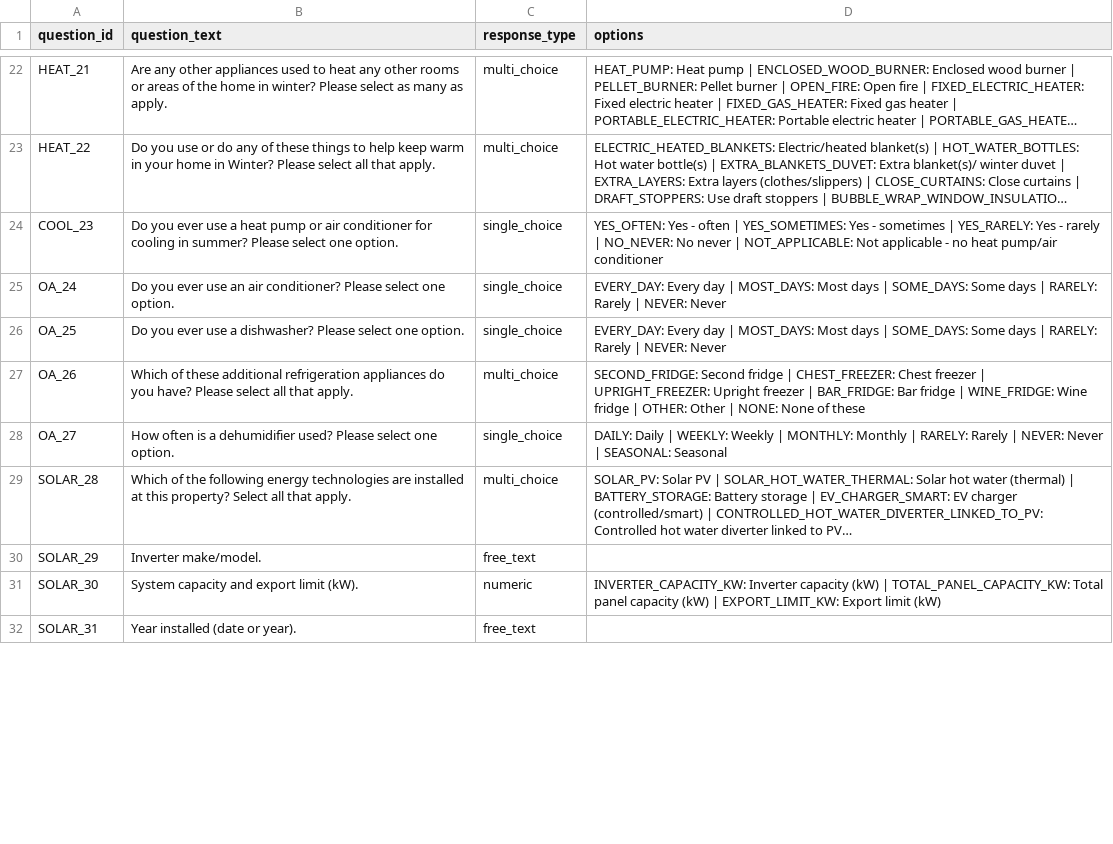
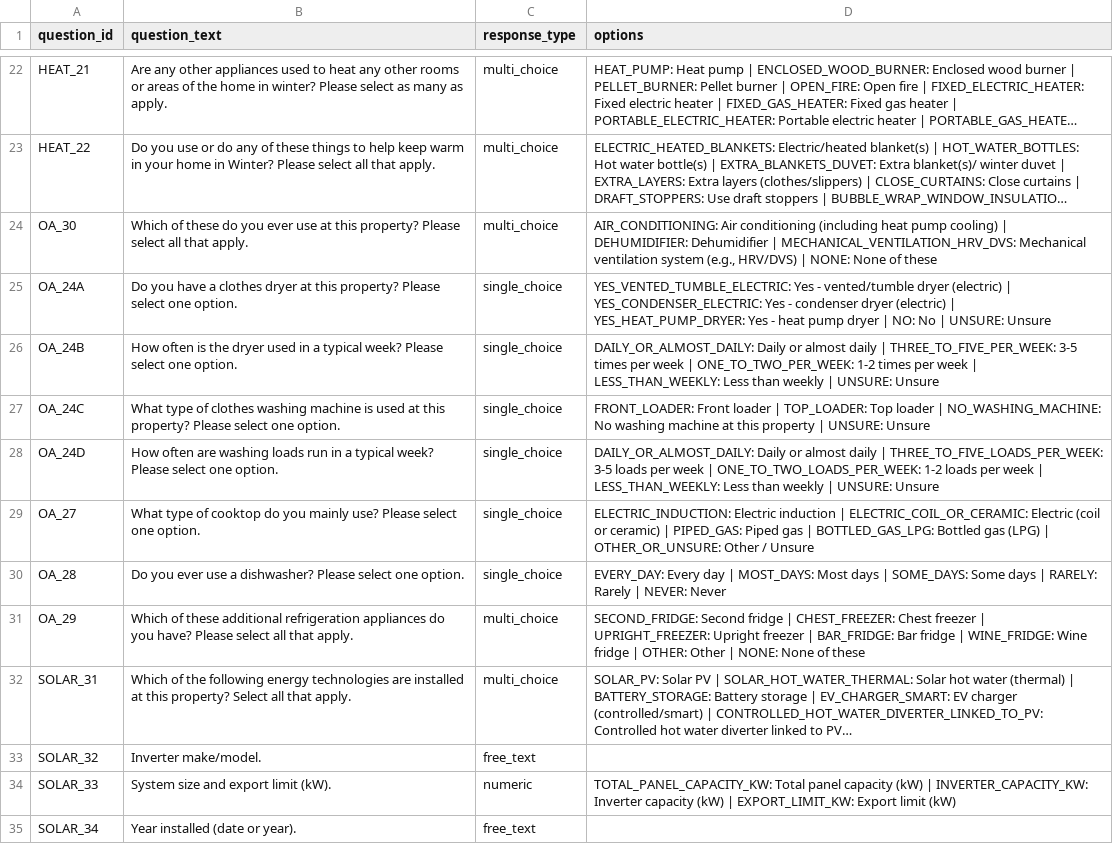
Before and after one commit to EECA-NZ/scaled_pilots_onboarding_questionnaire, a CSV file: questionnaire/codebook.csv, drawn as a sheet; only a part is shown, gaps mark what is left out; long unchanged cells end in …; removed rows and columns are numbered as before the commit, all else as after; the diff covers the shown part only; the diff names each change by its address in the sheet, - before the commit and + after, or states it on an @@ line.

Commit message:
Tweaks to questionnaire

```diff
--- a/questionnaire/codebook.csv
+++ b/questionnaire/codebook.csv
-row 24: COOL_23 | Do you ever use a heat pump or air conditioner for cooling in summer? Please select one option. | single_choice | YES_OFTEN: Yes - often | YES_SOMETIMES: Yes - sometimes | YES_RARELY: Yes - rarely | NO_NEVER: No never | NOT_APPLICABLE: Not applicable - no heat pump/air conditioner
+row 24: OA_30 | Which of these do you ever use at this property? Please select all that apply. | multi_choice | AIR_CONDITIONING: Air conditioning (including heat pump cooling) | DEHUMIDIFIER: Dehumidifier | MECHANICAL_VENTILATION_HRV_DVS: Mechanical ventilation system (e.g., HRV/DVS) | NONE: None of these
+row 25: OA_24A | Do you have a clothes dryer at this property? Please select one option. | single_choice | YES_VENTED_TUMBLE_ELECTRIC: Yes - vented/tumble dryer (electric) | YES_CONDENSER_ELECTRIC: Yes - condenser dryer (electric) | YES_HEAT_PUMP_DRYER: Yes - heat pump dryer | NO: No | UNSURE: Unsure
-A26 (question_id): OA_24
+A26 (question_id): OA_24B
-B26 (question_text): Do you ever use an air conditioner? Please select…
+B26 (question_text): How often is the dryer used in a typical week? Please select…
-D26 (options): EVERY_DAY: Every day | MOST_DAYS: Most days | SOME_DAYS: Some days | RARELY: Rarely | NEVER: Never
+D26 (options): DAILY_OR_ALMOST_DAILY: Daily or almost daily | THREE_TO_FIVE_PER_WEEK: 3-5 times per week | ONE_TO_TWO_PER_WEEK: 1-2 times per week | LESS_THAN_WEEKLY: Less than weekly | UNSURE: Unsure
+row 27: OA_24C | What type of clothes washing machine is used at this property? Please select one option. | single_choice | FRONT_LOADER: Front loader | TOP_LOADER: Top loader | NO_WASHING_MACHINE: No washing machine at this property | UNSURE: Unsure
+row 28: OA_24D | How often are washing loads run in a typical week? Please select one option. | single_choice | DAILY_OR_ALMOST_DAILY: Daily or almost daily | THREE_TO_FIVE_LOADS_PER_WEEK: 3-5 loads per week | ONE_TO_TWO_LOADS_PER_WEEK: 1-2 loads per week | LESS_THAN_WEEKLY: Less than weekly | UNSURE: Unsure
+row 29: OA_27 | What type of cooktop do you mainly use? Please select one option. | single_choice | ELECTRIC_INDUCTION: Electric induction | ELECTRIC_COIL_OR_CERAMIC: Electric (coil or ceramic) | PIPED_GAS: Piped gas | BOTTLED_GAS_LPG: Bottled gas (LPG) | OTHER_OR_UNSURE: Other / Unsure
-A30 (question_id): OA_25
+A30 (question_id): OA_28
-A31 (question_id): OA_26
+A31 (question_id): OA_29
-row 28: OA_27 | How often is a dehumidifier used? Please select one option. | single_choice | DAILY: Daily | WEEKLY: Weekly | MONTHLY: Monthly | RARELY: Rarely | NEVER: Never | SEASONAL: Seasonal
-A32 (question_id): SOLAR_28
+A32 (question_id): SOLAR_31
-A33 (question_id): SOLAR_29
+A33 (question_id): SOLAR_32
-A34 (question_id): SOLAR_30
+A34 (question_id): SOLAR_33
-B34 (question_text): System capacity and export limit (kW).
+B34 (question_text): System size and export limit (kW).
-D34 (options): INVERTER_CAPACITY_KW: Inverter capacity (kW) | TOTAL_PANEL_CAPACITY_KW: Total panel capacity (kW)…
+D34 (options): TOTAL_PANEL_CAPACITY_KW: Total panel capacity (kW) | INVERTER_CAPACITY_KW: Inverter capacity (kW)…
-A35 (question_id): SOLAR_31
+A35 (question_id): SOLAR_34
```
Also changed, not shown: 10 added rows and 6 edited cells elsewhere in this file, 6 other files.
